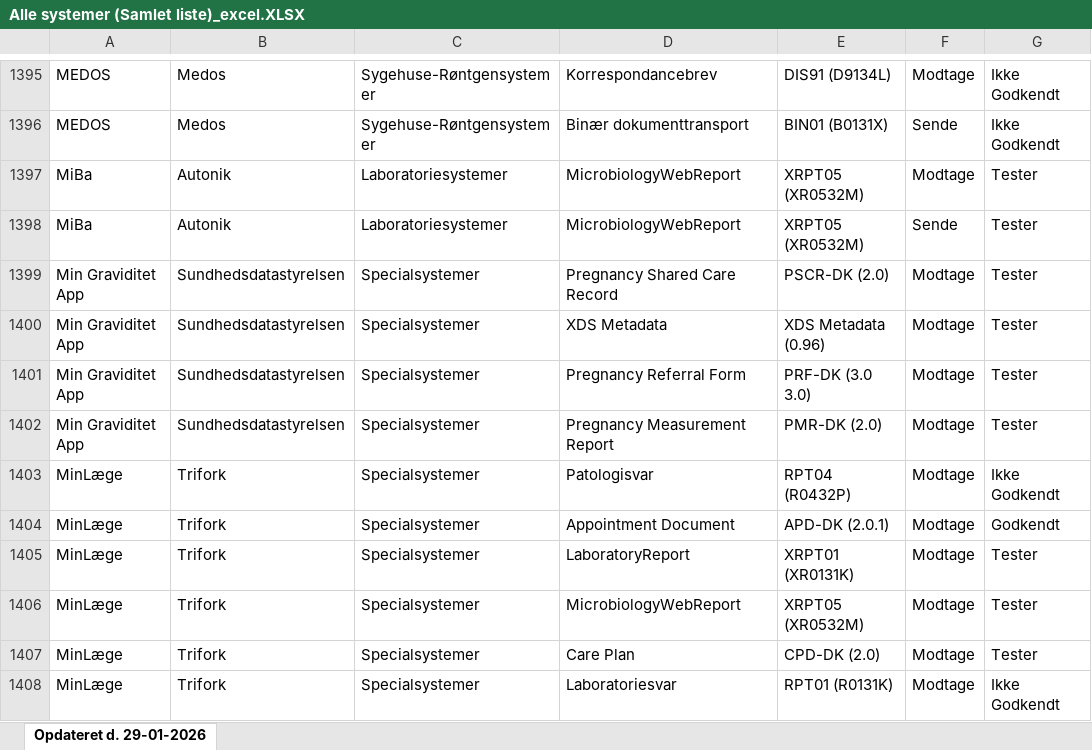
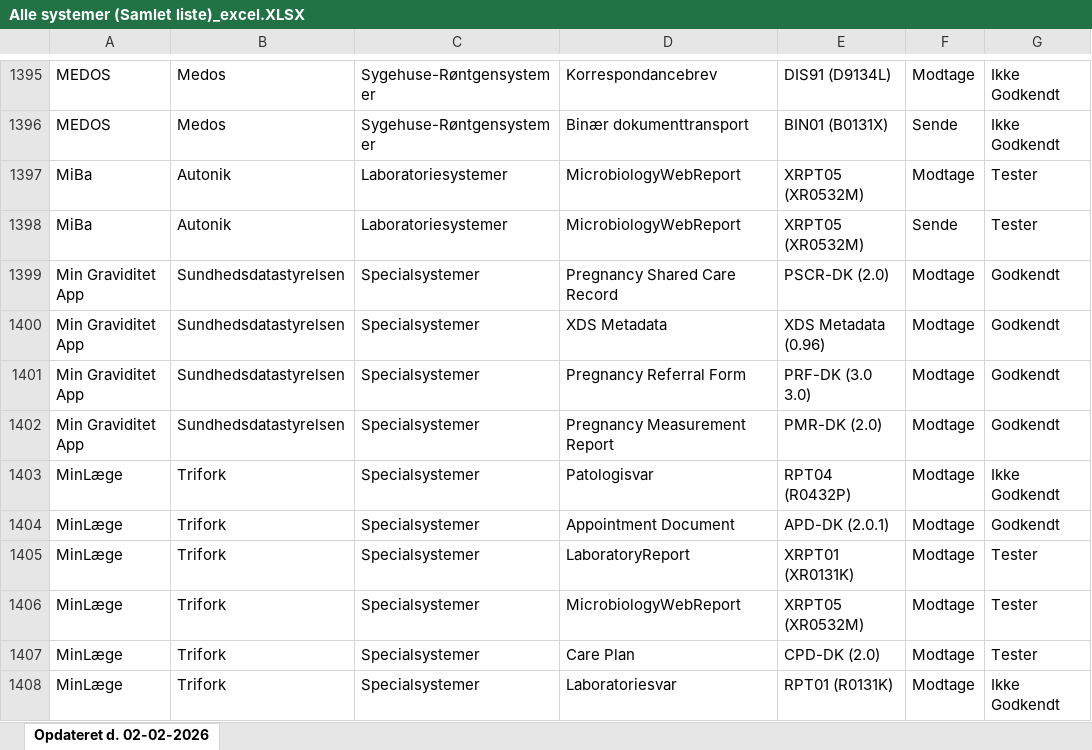
Before and after one commit to medcomdk/GodkendteSystemer, an Excel workbook: html/Alle systemer (Samlet liste)_excel.XLSX, sheet Opdateret d. 02-02-2026, drawn as a sheet; only a part is shown, gaps mark what is left out; values as stored, in another font and other column widths than the file's, no borders; the diff names each change by its address in the sheet, - before the commit and + after, or states it on an @@ line.

Commit message:
Opdateret testresultat til Godkendt for MinGraviditet

```diff
--- a/html/Alle systemer (Samlet liste)_excel.XLSX (sheet Opdateret d. 02-02-2026)
+++ b/html/Alle systemer (Samlet liste)_excel.XLSX (sheet Opdateret d. 02-02-2026)
-sheet tab: Opdateret d. 29-01-2026
+sheet tab: Opdateret d. 02-02-2026
-G1399:G1402: Tester
+G1399:G1402: Godkendt
```
Also changed, not shown: html/Apotekssystemer_excel.XLSX, html/Socialfaglige systemer_excel.XLSX, 51 other files.
